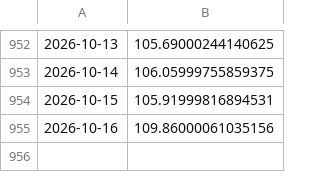
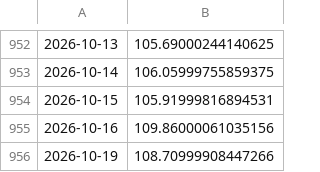
Before and after one commit to bartek-filipiuk/oil-predict, a CSV file: data/brent.csv, drawn as a sheet; only a part is shown, gaps mark what is left out; the diff names each change by its address in the sheet, - before the commit and + after, or states it on an @@ line.

```diff
--- a/data/brent.csv
+++ b/data/brent.csv
+row 956: 2026-10-19 | 108.70999908447266
```
Also changed, not shown: data/backtest_2026.csv, data/govmax.csv, 6 other files.
